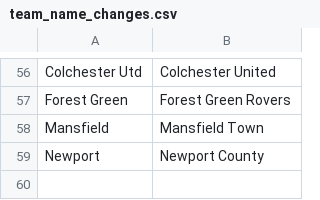
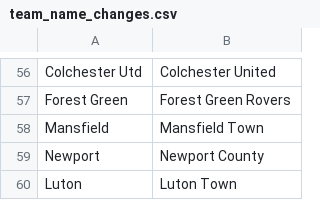
Before and after one commit to psvkmr/ssx_predict, a CSV file: data/resources/team_name_changes.csv, drawn as a sheet; only a part is shown, gaps mark what is left out.

Commit message:
added luton town

```diff
--- a/data/resources/team_name_changes.csv
+++ b/data/resources/team_name_changes.csv
@@ -59 +59,2 @@ Mansfield,Mansfield Town
 Newport,Newport County
+Luton,Luton Town
```
